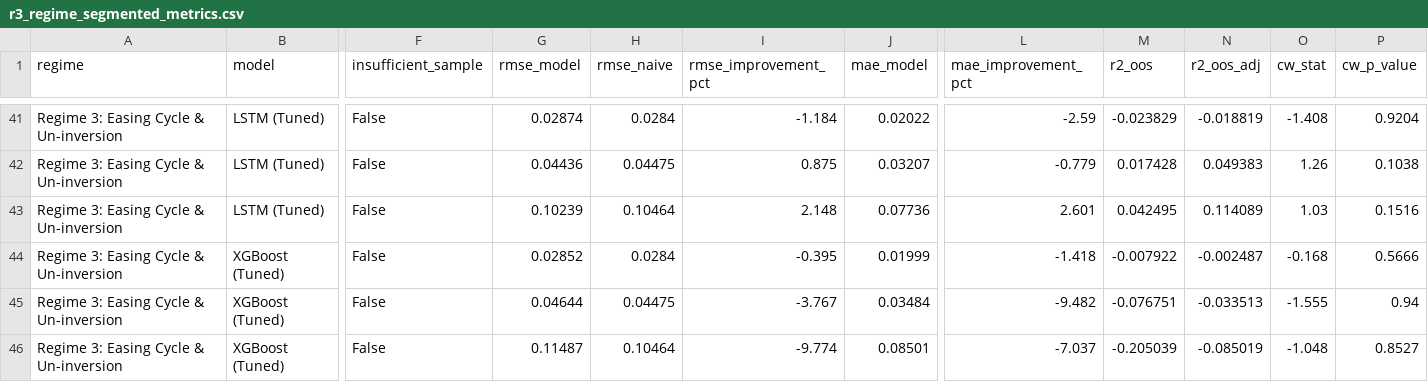
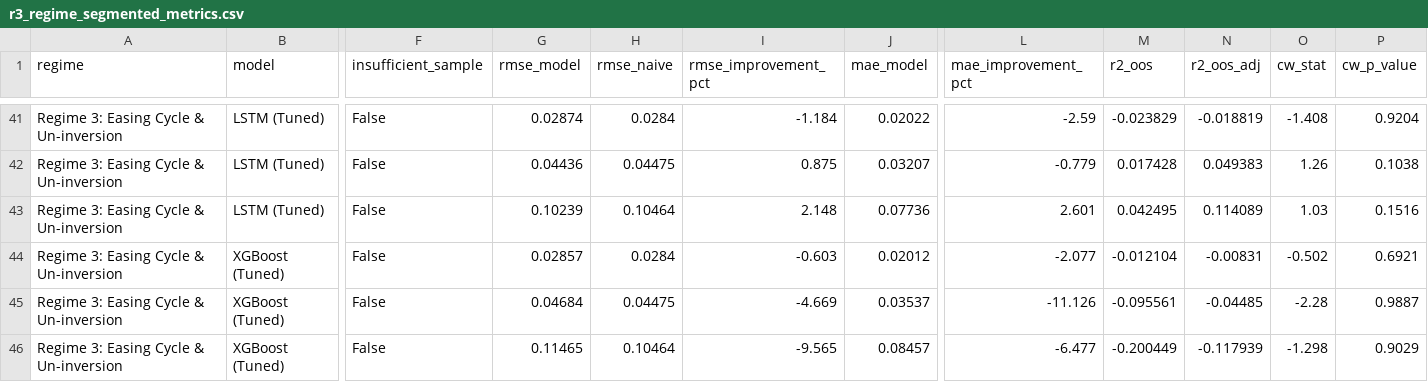
Before and after one commit to nholguinrh/DAMO-699-Capstone-project-GRP5, a CSV file: outputs/r3_regime_segmented_metrics.csv, drawn as a sheet; only a part is shown, gaps mark what is left out; the diff covers the shown part only; the diff names each change by its address in the sheet, - before the commit and + after, or states it on an @@ line.

```diff
--- a/outputs/r3_regime_segmented_metrics.csv
+++ b/outputs/r3_regime_segmented_metrics.csv
-G44 (rmse_model): 0.02852
+G44 (rmse_model): 0.02857
-I44 (rmse_improvement_pct): -0.395
+I44 (rmse_improvement_pct): -0.603
-J44 (mae_model): 0.01999
+J44 (mae_model): 0.02012
-L44 (mae_improvement_pct): -1.418
+L44 (mae_improvement_pct): -2.077
-M44 (r2_oos): -0.007922
+M44 (r2_oos): -0.012104
-N44 (r2_oos_adj): -0.002487
+N44 (r2_oos_adj): -0.00831
-O44 (cw_stat): -0.168
+O44 (cw_stat): -0.502
-P44 (cw_p_value): 0.5666
+P44 (cw_p_value): 0.6921
-G45 (rmse_model): 0.04644
+G45 (rmse_model): 0.04684
-I45 (rmse_improvement_pct): -3.767
+I45 (rmse_improvement_pct): -4.669
-J45 (mae_model): 0.03484
+J45 (mae_model): 0.03537
-L45 (mae_improvement_pct): -9.482
+L45 (mae_improvement_pct): -11.126
-M45 (r2_oos): -0.076751
+M45 (r2_oos): -0.095561
-N45 (r2_oos_adj): -0.033513
+N45 (r2_oos_adj): -0.04485
-O45 (cw_stat): -1.555
+O45 (cw_stat): -2.28
-P45 (cw_p_value): 0.94
+P45 (cw_p_value): 0.9887
-G46 (rmse_model): 0.11487
+G46 (rmse_model): 0.11465
-I46 (rmse_improvement_pct): -9.774
+I46 (rmse_improvement_pct): -9.565
-J46 (mae_model): 0.08501
+J46 (mae_model): 0.08457
-L46 (mae_improvement_pct): -7.037
+L46 (mae_improvement_pct): -6.477
-M46 (r2_oos): -0.205039
+M46 (r2_oos): -0.200449
-N46 (r2_oos_adj): -0.085019
+N46 (r2_oos_adj): -0.117939
-O46 (cw_stat): -1.048
+O46 (cw_stat): -1.298
-P46 (cw_p_value): 0.8527
+P46 (cw_p_value): 0.9029
```
Also changed, not shown: 39 edited cells elsewhere in this file, outputs/clark_west_test_results.csv, outputs/r3_xgboost_hyperparameter_search.csv, 14 other files.
